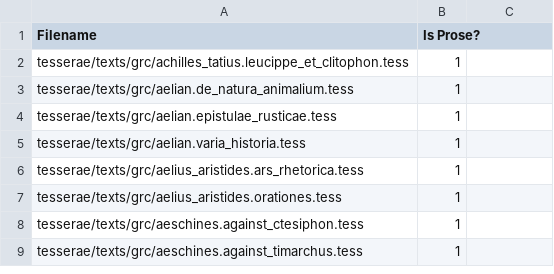
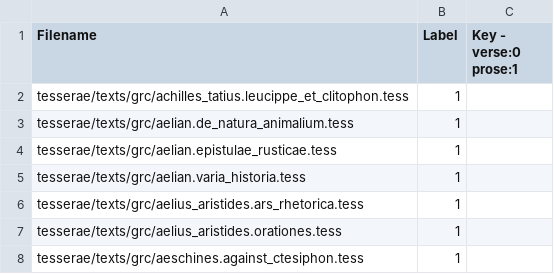
Before and after one commit to QuantitativeCriticismLab/ancient_greek_genre_classification, a CSV file: prosody_labels.csv (was classifications.csv), drawn as a sheet; only a part is shown; the shorter side is filled out with more unchanged rows.

```diff
--- a/classifications.csv
+++ b/prosody_labels.csv
@@ -1,2 +1,2 @@
-Filename,Is Prose?
+Filename,Label,Key - verse:0 prose:1
 tesserae/texts/grc/achilles_tatius.leucippe_et_clitophon.tess,1
```
Also changed, not shown: prose_genre.csv, 3 other files.
